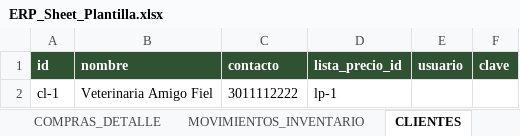
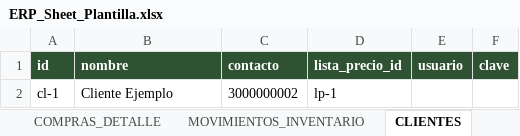
Before and after one commit to jcspro13ship/reproductos-sas-erp, an Excel workbook: docs/ERP_Sheet_Plantilla.xlsx, sheet CLIENTES, drawn as a sheet; values as stored, in another font and other column widths than the file's, no borders; the diff names each change by its address in the sheet, - before the commit and + after, or states it on an @@ line.

```diff
--- a/docs/ERP_Sheet_Plantilla.xlsx (sheet CLIENTES)
+++ b/docs/ERP_Sheet_Plantilla.xlsx (sheet CLIENTES)
-B2 (nombre): Veterinaria Amigo Fiel
+B2 (nombre): Cliente Ejemplo
-C2 (contacto): 3011112222
+C2 (contacto): 3000000002
```
Also changed, not shown: sheet EMPRESA, sheet PROVEEDORES, sheet LINEAS, sheet USUARIOS, sheet PRODUCTOS, 3 other files.
